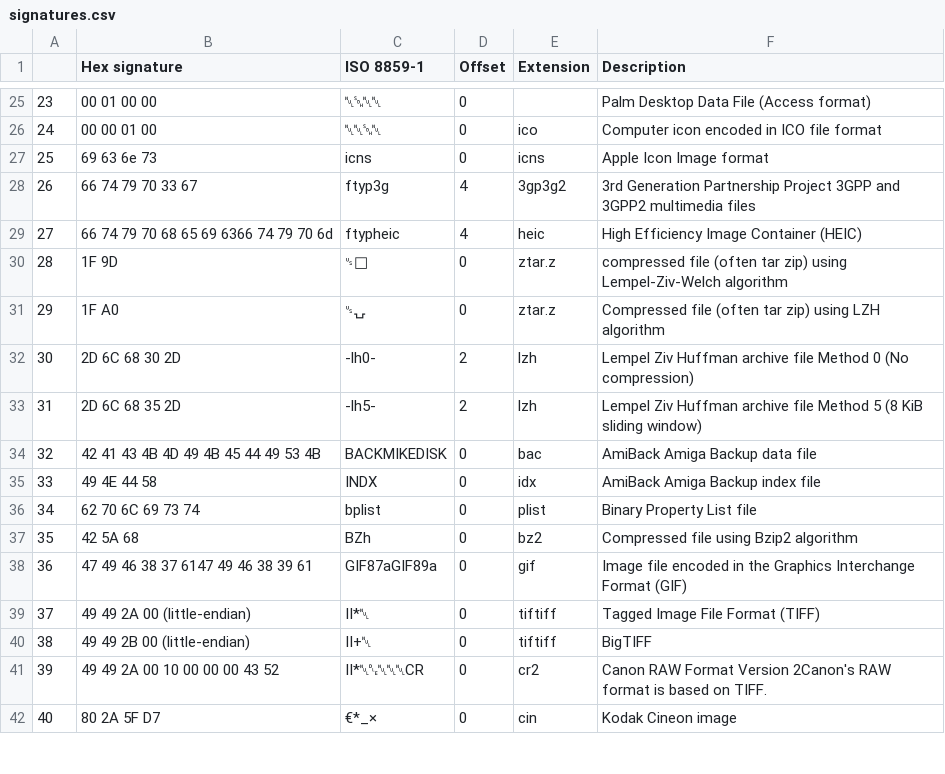
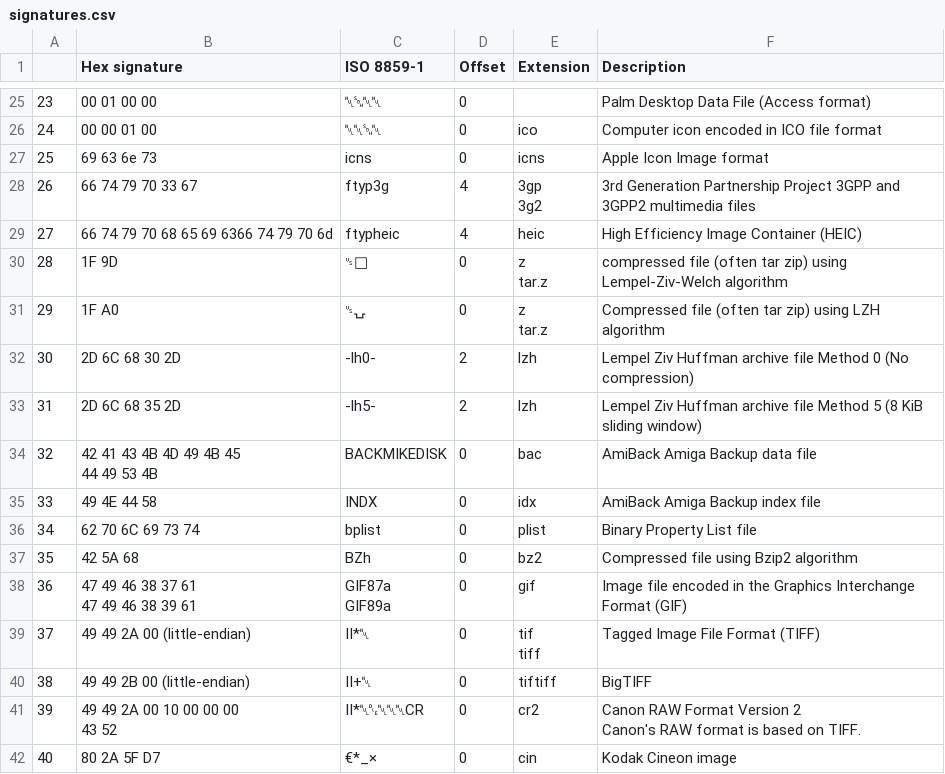
Before and after one commit to vahgon/magic-wikibytes, a CSV file: docs/signatures.csv, drawn as a sheet; only a part is shown, gaps mark what is left out; the diff covers the shown part only.

Commit message:
Add table changes made through 875a223

```diff
--- a/docs/signatures.csv
+++ b/docs/signatures.csv
@@ -27,9 +43,13 @@
 25,69 63 6e 73,icns,0,icns,Apple Icon Image format
-26,66 74 79 70 33 67,ftyp3g,4,3gp3g2,3rd Generation Partnership Project 3GPP and 3GPP2 multimedia files
+26,66 74 79 70 33 67,ftyp3g,4,"3gp
+3g2",3rd Generation Partnership Project 3GPP and 3GPP2 multimedia files
 27,66 74 79 70 68 65 69 6366 74 79 70 6d,ftypheic,4,heic,High Efficiency Image Container (HEIC)
-28,1F 9D,␟□,0,ztar.z,compressed file (often tar zip) using Lempel-Ziv-Welch algorithm
-29,1F A0,␟⍽,0,ztar.z,Compressed file (often tar zip) using LZH algorithm
+28,1F 9D,␟□,0,"z
+tar.z",compressed file (often tar zip) using Lempel-Ziv-Welch algorithm
+29,1F A0,␟⍽,0,"z
+tar.z",Compressed file (often tar zip) using LZH algorithm
 30,2D 6C 68 30 2D,-lh0-,2,lzh,Lempel Ziv Huffman archive file Method 0 (No compression)
 31,2D 6C 68 35 2D,-lh5-,2,lzh,Lempel Ziv Huffman archive file Method 5 (8 KiB sliding window)
-32,42 41 43 4B 4D 49 4B 45 44 49 53 4B,BACKMIKEDISK,0,bac,AmiBack Amiga Backup data file
+32,"42 41 43 4B 4D 49 4B 45
+ 44 49 53 4B",BACKMIKEDISK,0,bac,AmiBack Amiga Backup data file
 33,49 4E 44 58,INDX,0,idx,AmiBack Amiga Backup index file
@@ -37,6 +57,11 @@
 35,42 5A 68,BZh,0,bz2,Compressed file using Bzip2 algorithm
-36,47 49 46 38 37 6147 49 46 38 39 61,GIF87aGIF89a,0,gif,Image file encoded in the Graphics Interchange Format (GIF)
-37,49 49 2A 00 (little-endian),II*␀,0,tiftiff,Tagged Image File Format (TIFF)
+36,"47 49 46 38 37 61
+47 49 46 38 39 61","GIF87a
+GIF89a",0,gif,Image file encoded in the Graphics Interchange Format (GIF)
+37,49 49 2A 00 (little-endian),II*␀,0,"tif
+tiff",Tagged Image File Format (TIFF)
 38,49 49 2B 00 (little-endian),II+␀,0,tiftiff,BigTIFF
-39,49 49 2A 00 10 00 00 00 43 52,II*␀␐␀␀␀CR,0,cr2,Canon RAW Format Version 2Canon's RAW format is based on TIFF.
+39,"49 49 2A 00 10 00 00 00
+ 43 52",II*␀␐␀␀␀CR,0,cr2,"Canon RAW Format Version 2
+Canon's RAW format is based on TIFF."
 40,80 2A 5F D7,€*_×,0,cin,Kodak Cineon image
```
Also changed, not shown: 137 edited cells elsewhere in this file, 2 other files.
